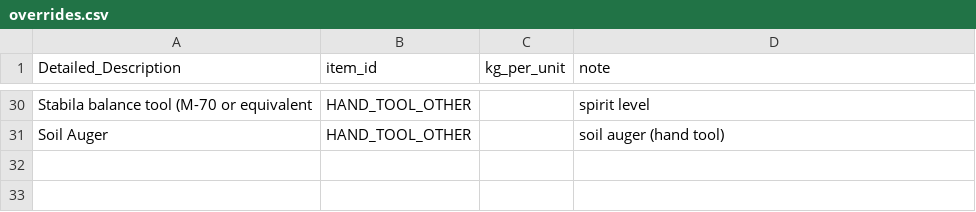
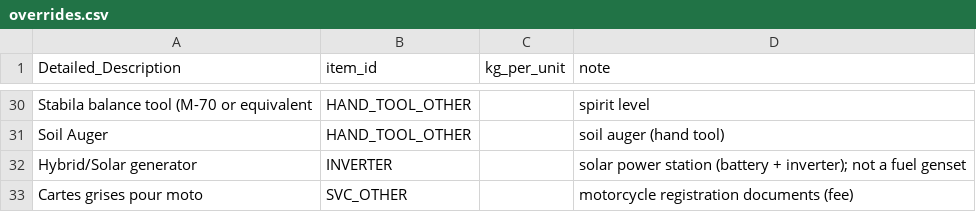
Before and after one commit to njfinney/NFI-Emissions-Toolkit, a CSV file: overrides.csv, drawn as a sheet; only a part is shown, gaps mark what is left out; the diff names each change by its address in the sheet, - before the commit and + after, or states it on an @@ line.

```diff
--- a/overrides.csv
+++ b/overrides.csv
+row 32: Hybrid/Solar generator | INVERTER |  | solar power station (battery + inverter); not a fuel genset
+row 33: Cartes grises pour moto | SVC_OTHER |  | motorcycle registration documents (fee)
```
Also changed, not shown: codes_nfi.csv, nfi_item_summary.csv, 6 other files.
